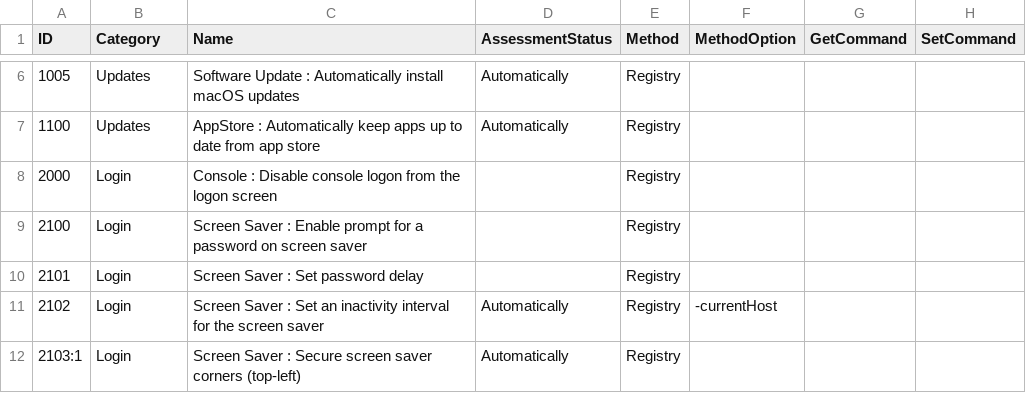
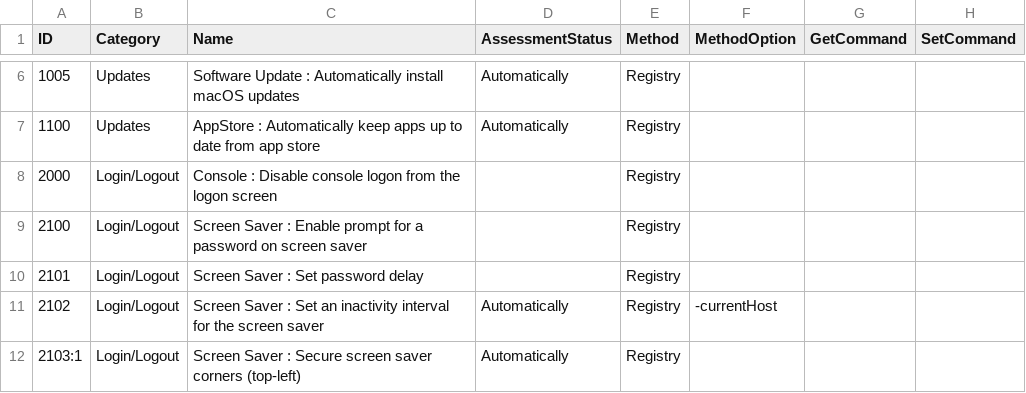
Before and after one commit to ataumo/macos_hardening, a CSV file: list.csv, drawn as a sheet; only a part is shown, gaps mark what is left out; the diff covers the shown part only; the diff names each change by its address in the sheet, - before the commit and + after, or states it on an @@ line.

Commit message:
Update list.csv

```diff
--- a/list.csv
+++ b/list.csv
-B8:B12 (Category): Login
+B8:B12 (Category): Login/Logout
```
Also changed, not shown: 2 added rows and 8 edited cells elsewhere in this file.
